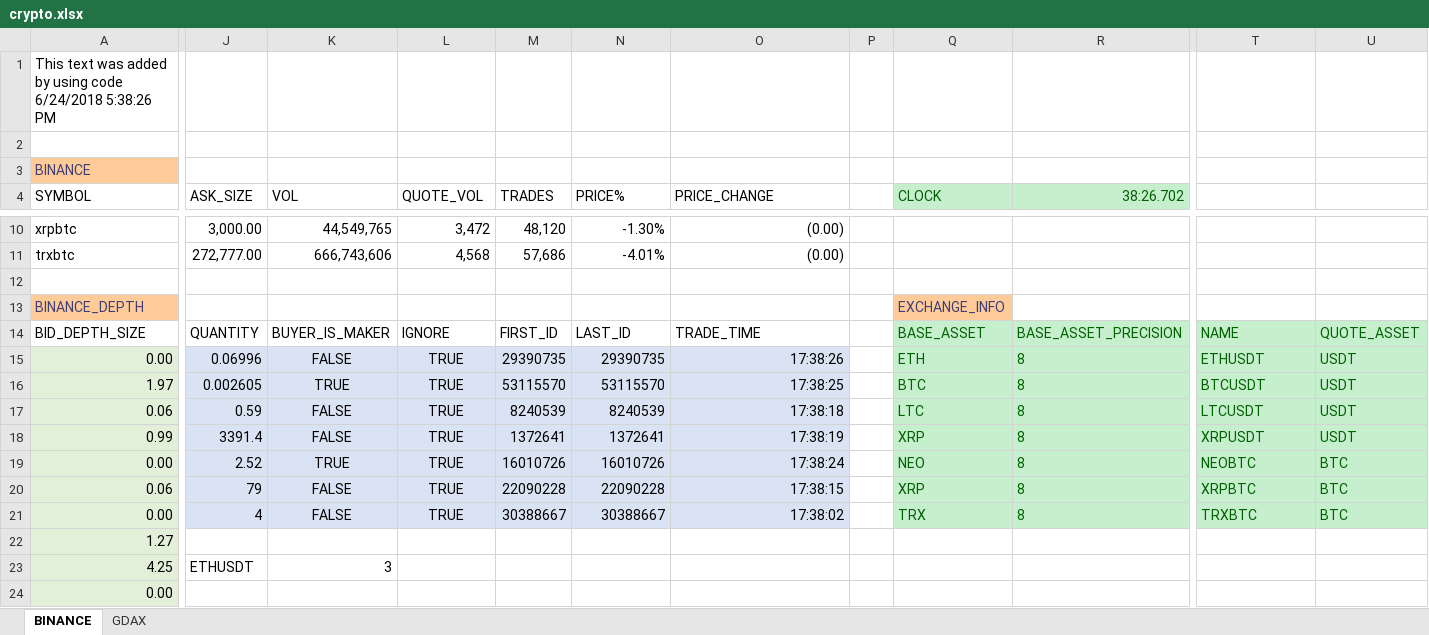
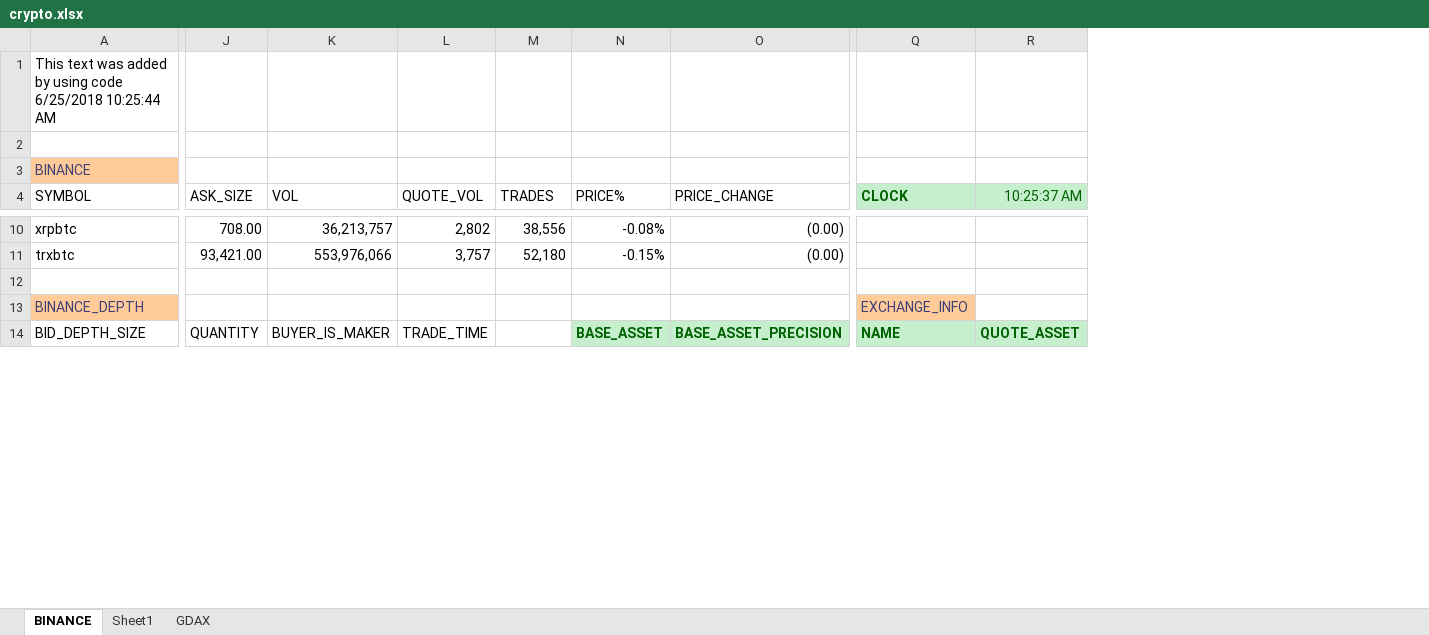
Before and after one commit to itsff/crypto-rtd, an Excel workbook: doc/crypto.xlsx, sheet BINANCE, drawn as a sheet; only a part is shown, gaps mark what is left out; values as stored, in another font and other column widths than the file's, no borders; conditional formats and table styles not drawn; removed rows and columns are numbered as before the commit, all else as after; rows hold the shown columns only; the diff covers the shown part only; the diff names each change by its address in the sheet, - before the commit and + after, or states it on an @@ line.

```diff
--- a/doc/crypto.xlsx (sheet BINANCE)
+++ b/doc/crypto.xlsx (sheet BINANCE)
+sheet tab: Sheet1
-column P, empty
-column Q (CLOCK), rows 13-14: EXCHANGE_INFO | BASE_ASSET
-column R (38:26.702), row 14: BASE_ASSET_PRECISION
-A1 (SYMBOL): …using code 6/24/2018 5:38:26 PM
+A1 (SYMBOL): …using code 6/25/2018 10:25:44 AM
-Q4: (empty)
+Q4: CLOCK
-Q4:R4 fill: none
+Q4:R4 fill: #C6EFCE
-R4: (empty)
+R4: 10:25:37 AM
-J10 (ASK_SIZE): 3,000.00
+J10 (ASK_SIZE): 708.00
-K10 (VOL): 44,549,765
+K10 (VOL): 36,213,757
-L10 (QUOTE_VOL): 3,472
+L10 (QUOTE_VOL): 2,802
-M10 (TRADES): 48,120
+M10 (TRADES): 38,556
-N10 (PRICE%): -1.30%
+N10 (PRICE%): -0.08%
-J11 (ASK_SIZE): 272,777.00
+J11 (ASK_SIZE): 93,421.00
-K11 (VOL): 666,743,606
+K11 (VOL): 553,976,066
-L11 (QUOTE_VOL): 4,568
+L11 (QUOTE_VOL): 3,757
-M11 (TRADES): 57,686
+M11 (TRADES): 52,180
-N11 (PRICE%): -4.01%
+N11 (PRICE%): -0.15%
-Q13 (CLOCK): (empty)
+Q13 (CLOCK): EXCHANGE_INFO
-Q13 fill: none
+Q13 fill: #FFCC99
-L14 (QUOTE_VOL): IGNORE
+L14 (QUOTE_VOL): TRADE_TIME
-M14 (TRADES): FIRST_ID
+M14 (TRADES): (empty)
-N14 (PRICE%): LAST_ID
+N14 (PRICE%): BASE_ASSET
@@ N14:O14 fill: none → #C6EFCE, bold: off → on, text colour: black → #006100 @@
-O14 (PRICE_CHANGE): TRADE_TIME
+O14 (PRICE_CHANGE): BASE_ASSET_PRECISION
-Q14:R14 bold: off
+Q14:R14 bold: on
-row 15: 0.00 | 0.06996 | FALSE | TRUE | 29390735 | 29390735 | 17:38:26 |  | ETH | 8 | ETHUSDT | USDT
-row 16: 1.97 | 0.002605 | TRUE | TRUE | 53115570 | 53115570 | 17:38:25 |  | BTC | 8 | BTCUSDT | USDT
-row 17: 0.06 | 0.59 | FALSE | TRUE | 8240539 | 8240539 | 17:38:18 |  | LTC | 8 | LTCUSDT | USDT
-row 18: 0.99 | 3391.4 | FALSE | TRUE | 1372641 | 1372641 | 17:38:19 |  | XRP | 8 | XRPUSDT | USDT
-row 19: 0.00 | 2.52 | TRUE | TRUE | 16010726 | 16010726 | 17:38:24 |  | NEO | 8 | NEOBTC | BTC
-row 20: 0.06 | 79 | FALSE | TRUE | 22090228 | 22090228 | 17:38:15 |  | XRP | 8 | XRPBTC | BTC
-row 21: 0.00 | 4 | FALSE | TRUE | 30388667 | 30388667 | 17:38:02 |  | TRX | 8 | TRXBTC | BTC
-row 22: 1.27
-row 23: 4.25 | ETHUSDT | 3
-row 24: 0.00
```
Also changed, not shown: 20 added rows, 10 removed rows, 36 edited cells and cell formats elsewhere in this sheet, sheet GDAX, 2 other files.
